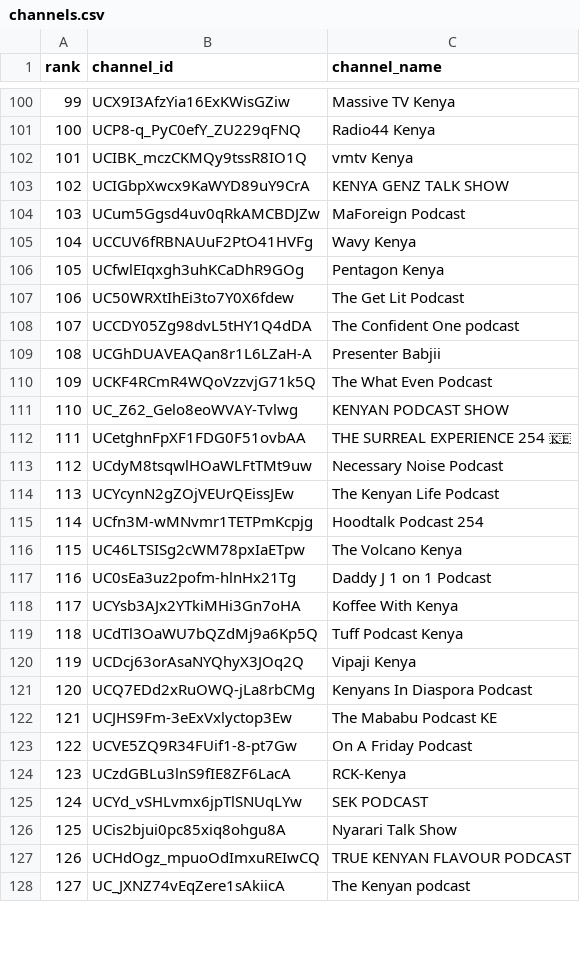
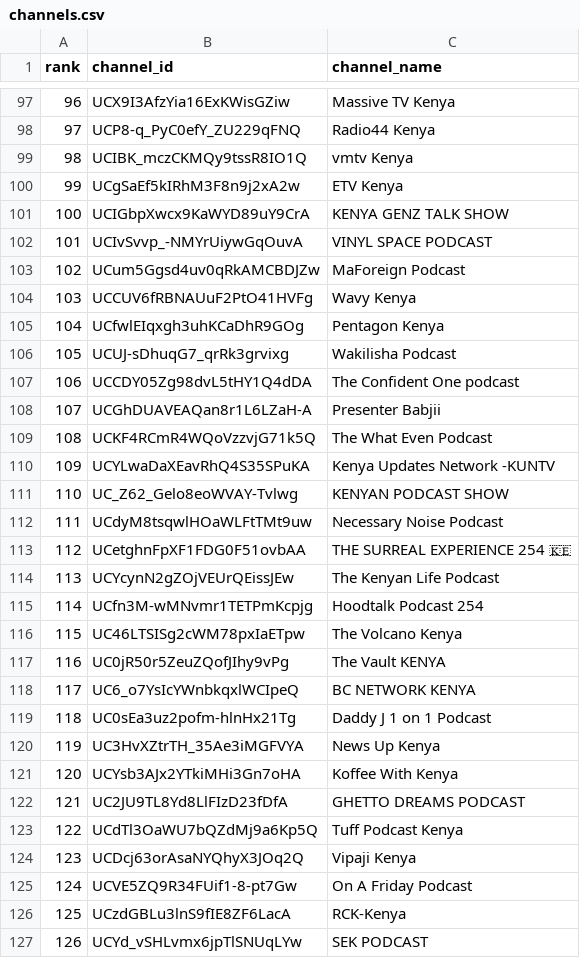
Before and after one commit to stmonitoring2/ke-top500, a CSV file: channels.csv, drawn as a sheet; only a part is shown, gaps mark what is left out; the shorter side is filled out with more unchanged rows; removed rows and columns are numbered as before the commit, all else as after; the diff covers the shown part only; the diff names each change by its address in the sheet, - before the commit and + after, or states it on an @@ line.

```diff
--- a/channels.csv
+++ b/channels.csv
@@ column A (rank) renumbered between rows 4 and 166 @@
+row 100: 99 | UCgSaEf5kIRhM3F8n9j2xA2w | ETV Kenya
+row 102: 101 | UCIvSvvp_-NMYrUiywGqOuvA | VINYL SPACE PODCAST
-row 107: 106 | UC50WRXtIhEi3to7Y0X6fdew | The Get Lit Podcast
+row 106: 105 | UCUJ-sDhuqG7_qrRk3grvixg | Wakilisha Podcast
+row 110: 109 | UCYLwaDaXEavRhQ4S35SPuKA | Kenya Updates Network -KUNTV
@@ row 113 moved to row 112: 111 @@
+row 117: 116 | UC0jR50r5ZeuZQofJIhy9vPg | The Vault KENYA
+row 118: 117 | UC6_o7YsIcYWnbkqxlWCIpeQ | BC NETWORK KENYA
+row 120: 119 | UC3HvXZtrTH_35Ae3iMGFVYA | News Up Kenya
+row 122: 121 | UC2JU9TL8Yd8LlFIzD23fDfA | GHETTO DREAMS PODCAST
-row 121: 120 | UCQ7EDd2xRuOWQ-jLa8rbCMg | Kenyans In Diaspora Podcast
-row 122: 121 | UCJHS9Fm-3eExVxlyctop3Ew | The Mababu Podcast KE
```
Also changed, not shown: 14 added rows, 19 removed rows and 4 moved rows elsewhere in this file, public/top500_ranked.csv, 1 other file.
